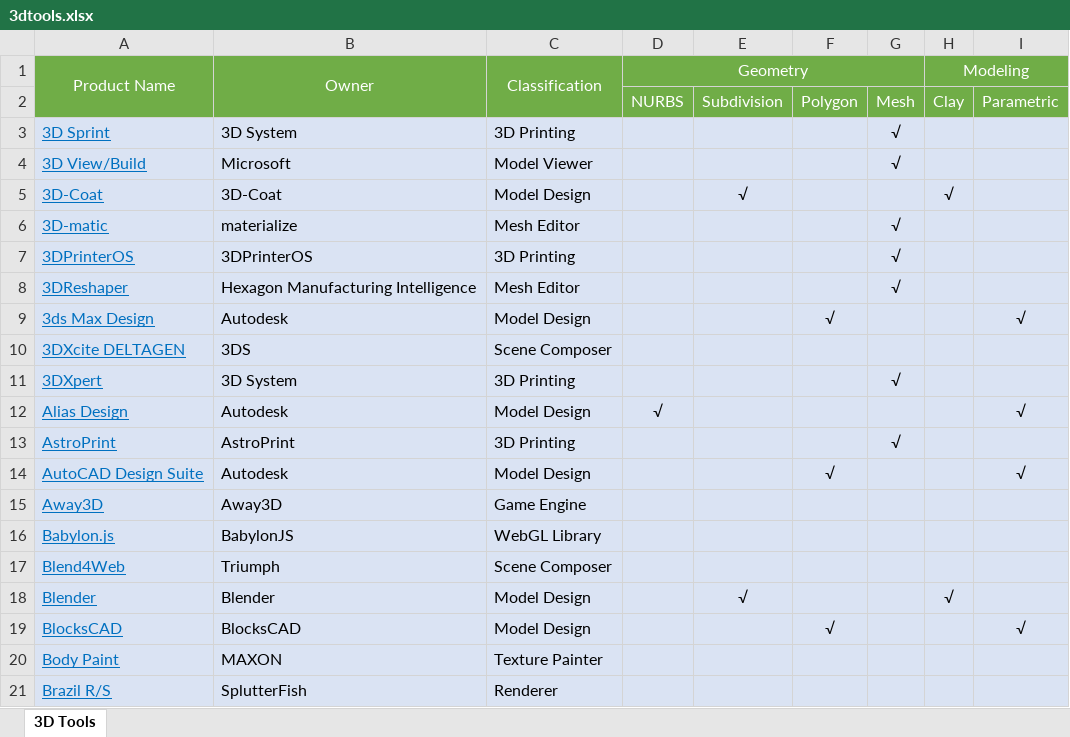
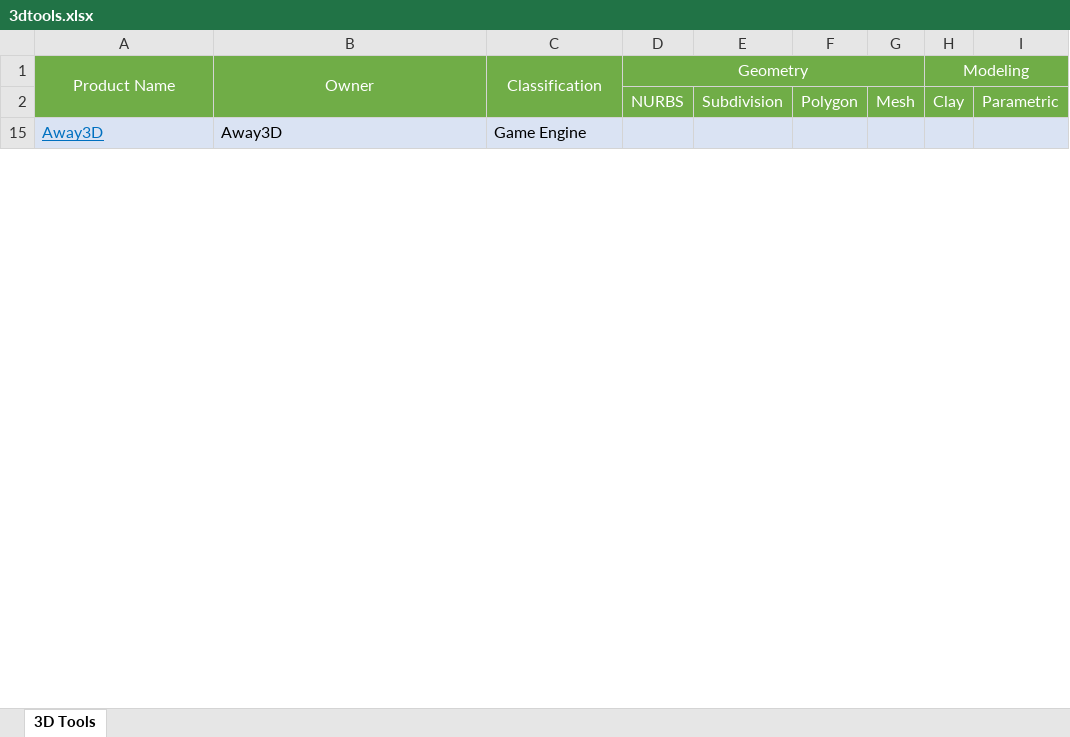
Before and after one commit to dongzgh/visplayer, an Excel workbook: docs/products/3dtools.xlsx, sheet 3D Tools, drawn as a sheet; only a part is shown; values as stored, in another font and other column widths than the file's, no borders; removed rows and columns are numbered as before the commit, all else as after; the diff covers the shown part only; the diff names each change by its address in the sheet, - before the commit and + after, or states it on an @@ line.

```diff
--- a/docs/products/3dtools.xlsx (sheet 3D Tools)
+++ b/docs/products/3dtools.xlsx (sheet 3D Tools)
@@ row 3 hidden: 3D Sprint | 3D System | 3D Printing |  |  |  | √ @@
@@ row 4 hidden: 3D View/Build | Microsoft | Model Viewer |  |  |  | √ @@
@@ row 5 hidden: 3D-Coat | 3D-Coat | Model Design |  | √ |  |  | √ @@
@@ row 6 hidden: 3D-matic | materialize | Mesh Editor |  |  |  | √ @@
@@ row 7 hidden: 3DPrinterOS | 3DPrinterOS | 3D Printing |  |  |  | √ @@
@@ row 8 hidden: 3DReshaper | Hexagon Manufacturing Intelligence | Mesh Editor |  |  |  | √ @@
@@ row 9 hidden: 3ds Max Design | Autodesk | Model Design |  |  | √ |  |  | √ @@
@@ row 10 hidden: 3DXcite DELTAGEN | 3DS | Scene Composer @@
@@ row 11 hidden: 3DXpert | 3D System | 3D Printing |  |  |  | √ @@
@@ row 12 hidden: Alias Design | Autodesk | Model Design | √ |  |  |  |  | √ @@
@@ row 13 hidden: AstroPrint | AstroPrint | 3D Printing |  |  |  | √ @@
@@ row 14 hidden: AutoCAD Design Suite | Autodesk | Model Design |  |  | √ |  |  | √ @@
@@ row 16 hidden: Babylon.js | BabylonJS | WebGL Library @@
@@ row 17 hidden: Blend4Web | Triumph | Scene Composer @@
@@ row 18 hidden: Blender | Blender | Model Design |  | √ |  |  | √ @@
@@ row 19 hidden: BlocksCAD | BlocksCAD | Model Design |  |  | √ |  |  | √ @@
@@ row 20 hidden: Body Paint | MAXON | Texture Painter @@
@@ row 21 hidden: Brazil R/S | SplutterFish | Renderer @@
```
Also changed, not shown: 10 added rows, 126 hidden or unhidden rows and 1 edited cell elsewhere in this sheet.
